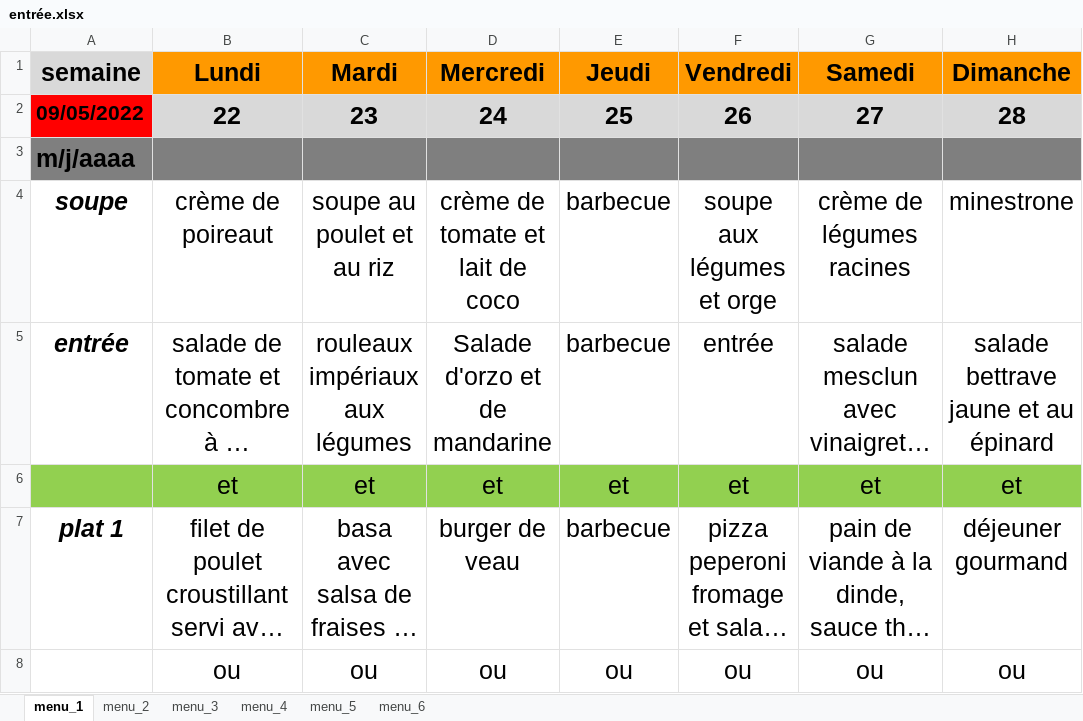
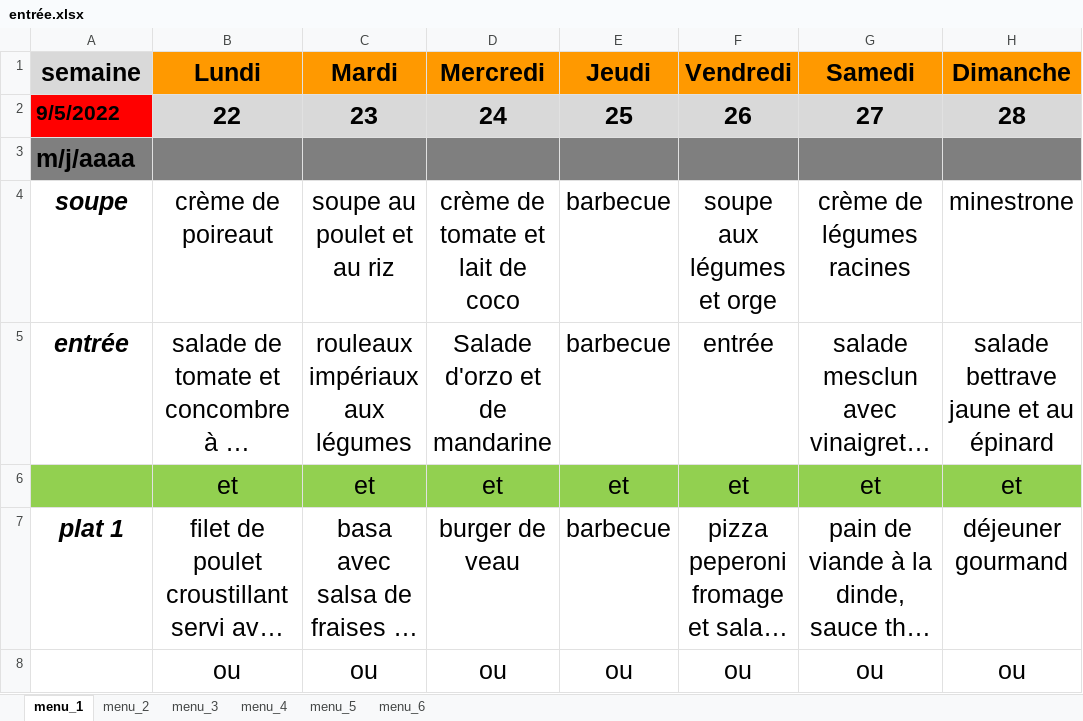
Before and after one commit to Mastalp/menu, an Excel workbook: dist/entrée.xlsx, sheet menu_1, drawn as a sheet; only a part is shown; long unchanged cells end in …; values as stored, in another font and other column widths than the file's, no borders; the diff names each change by its address in the sheet, - before the commit and + after, or states it on an @@ line.

```diff
--- a/dist/entrée.xlsx (sheet menu_1)
+++ b/dist/entrée.xlsx (sheet menu_1)
-A2 (semaine): 09/05/2022
+A2 (semaine): 9/5/2022
```
Also changed, not shown: sheet menu_2, Menu 5 Septembre 2022.xlsx, dist/Menu 5 Septembre 2022.xlsx, 14 other files.
